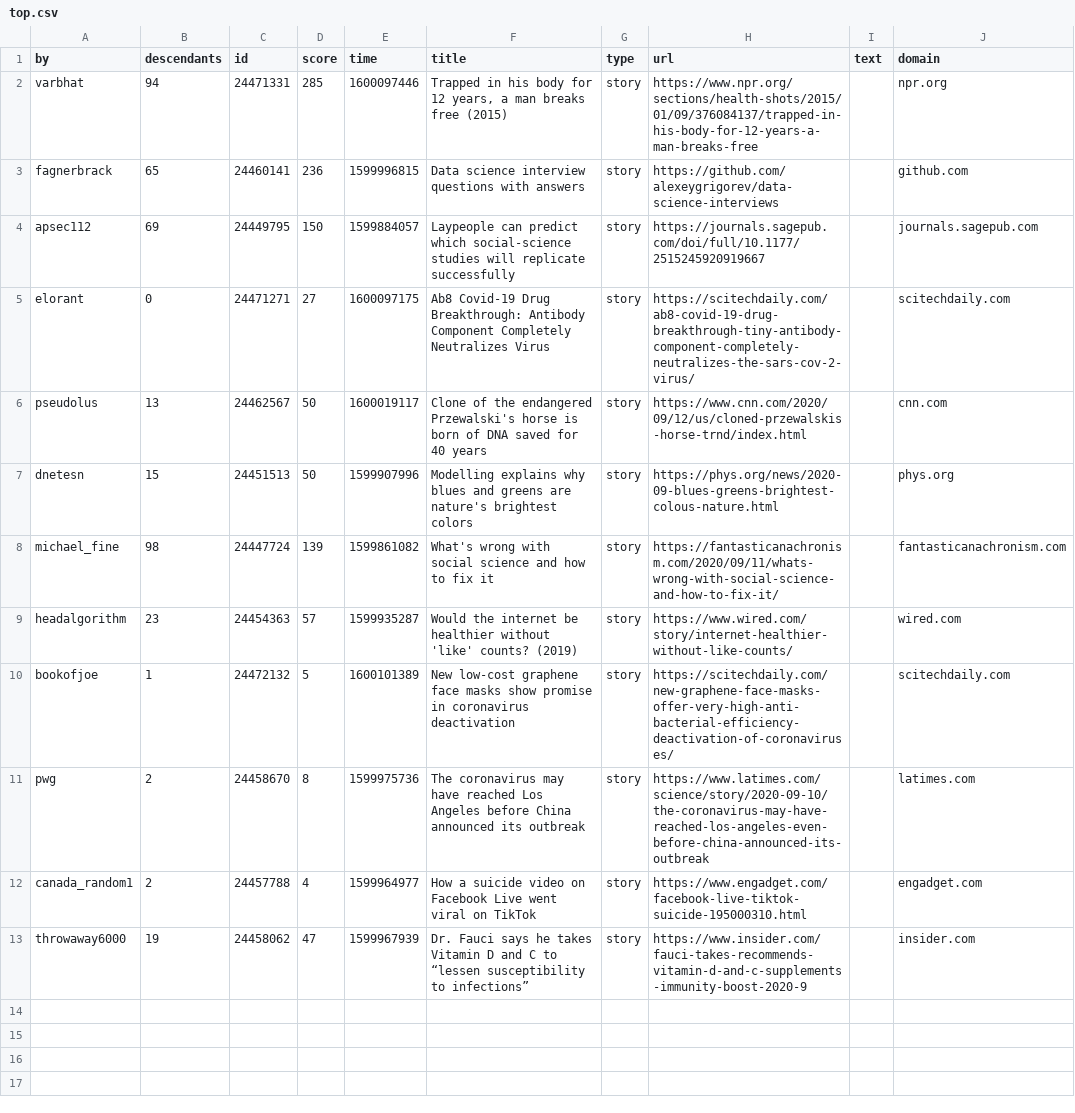
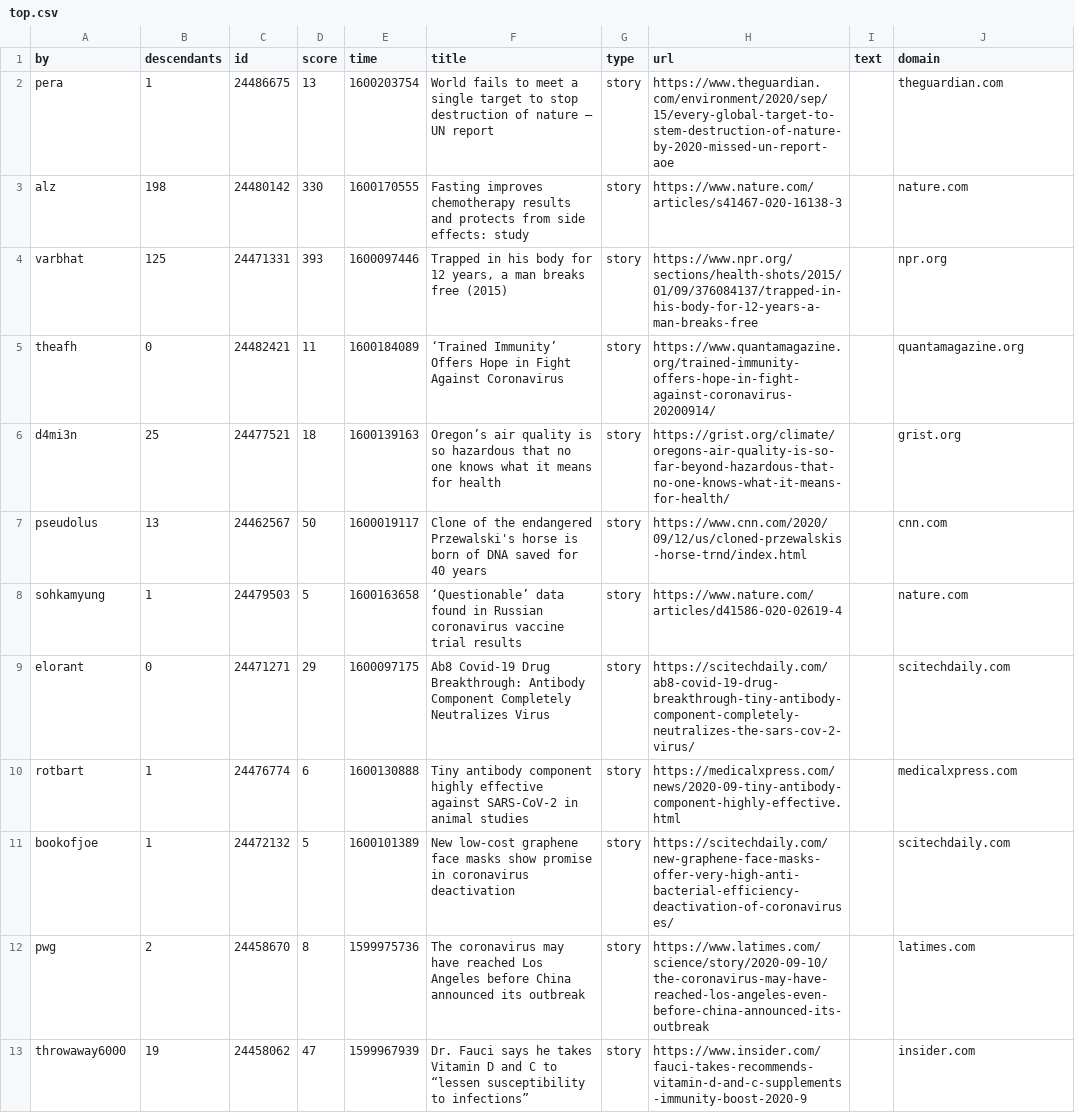
Before and after one commit to agurvets/hackermd, a CSV file: data/top.csv, drawn as a sheet.

```diff
--- a/data/top.csv
+++ b/data/top.csv
@@ -1,13 +1,13 @@
 by,descendants,id,score,time,title,type,url,text,domain
-varbhat,94,24471331,285,1600097446,"Trapped in his body for 12 years, a man breaks free (2015)",story,https://www.npr.org/sections/health-shots/2015/01/09/376084137/trapped-in-his-body-for-12-years-a-man-breaks-free,,npr.org
-fagnerbrack,65,24460141,236,1599996815,Data science interview questions with answers,story,https://github.com/alexeygrigorev/data-science-interviews,,github.com
-apsec112,69,24449795,150,1599884057,Laypeople can predict which social-science studies will replicate successfully,story,https://journals.sagepub.com/doi/full/10.1177/2515245920919667,,journals.sagepub.com
-elorant,0,24471271,27,1600097175,Ab8 Covid-19 Drug Breakthrough: Antibody Component Completely Neutralizes Virus,story,https://scitechdaily.com/ab8-covid-19-drug-breakthrough-tiny-antibody-component-completely-neutralizes-the-sars-cov-2-virus/,,scitechdaily.com
+pera,1,24486675,13,1600203754,World fails to meet a single target to stop destruction of nature – UN report,story,https://www.theguardian.com/environment/2020/sep/15/every-global-target-to-stem-destruction-of-nature-by-2020-missed-un-report-aoe,,theguardian.com
+alz,198,24480142,330,1600170555,Fasting improves chemotherapy results and protects from side effects: study,story,https://www.nature.com/articles/s41467-020-16138-3,,nature.com
+varbhat,125,24471331,393,1600097446,"Trapped in his body for 12 years, a man breaks free (2015)",story,https://www.npr.org/sections/health-shots/2015/01/09/376084137/trapped-in-his-body-for-12-years-a-man-breaks-free,,npr.org
+theafh,0,24482421,11,1600184089,‘Trained Immunity’ Offers Hope in Fight Against Coronavirus,story,https://www.quantamagazine.org/trained-immunity-offers-hope-in-fight-against-coronavirus-20200914/,,quantamagazine.org
+d4mi3n,25,24477521,18,1600139163,Oregon’s air quality is so hazardous that no one knows what it means for health,story,https://grist.org/climate/oregons-air-quality-is-so-far-beyond-hazardous-that-no-one-knows-what-it-means-for-health/,,grist.org
 pseudolus,13,24462567,50,1600019117,Clone of the endangered Przewalski's horse is born of DNA saved for 40 years,story,https://www.cnn.com/2020/09/12/us/cloned-przewalskis-horse-trnd/index.html,,cnn.com
-dnetesn,15,24451513,50,1599907996,Modelling explains why blues and greens are nature's brightest colors,story,https://phys.org/news/2020-09-blues-greens-brightest-colous-nature.html,,phys.org
-michael_fine,98,24447724,139,1599861082,What's wrong with social science and how to fix it,story,https://fantasticanachronism.com/2020/09/11/whats-wrong-with-social-science-and-how-to-fix-it/,,fantasticanachronism.com
-headalgorithm,23,24454363,57,1599935287,Would the internet be healthier without 'like' counts? (2019),story,https://www.wired.com/story/internet-healthier-without-like-counts/,,wired.com
+sohkamyung,1,24479503,5,1600163658,‘Questionable’ data found in Russian coronavirus vaccine trial results,story,https://www.nature.com/articles/d41586-020-02619-4,,nature.com
+elorant,0,24471271,29,1600097175,Ab8 Covid-19 Drug Breakthrough: Antibody Component Completely Neutralizes Virus,story,https://scitechdaily.com/ab8-covid-19-drug-breakthrough-tiny-antibody-component-completely-neutralizes-the-sars-cov-2-virus/,,scitechdaily.com
+rotbart,1,24476774,6,1600130888,Tiny antibody component highly effective against SARS-CoV-2 in animal studies,story,https://medicalxpress.com/news/2020-09-tiny-antibody-component-highly-effective.html,,medicalxpress.com
 bookofjoe,1,24472132,5,1600101389,New low-cost graphene face masks show promise in coronavirus deactivation,story,https://scitechdaily.com/new-graphene-face-masks-offer-very-high-anti-bacterial-efficiency-deactivation-of-coronaviruses/,,scitechdaily.com
 pwg,2,24458670,8,1599975736,The coronavirus may have reached Los Angeles before China announced its outbreak,story,https://www.latimes.com/science/story/2020-09-10/the-coronavirus-may-have-reached-los-angeles-even-before-china-announced-its-outbreak,,latimes.com
-canada_random1,2,24457788,4,1599964977,How a suicide video on Facebook Live went viral on TikTok,story,https://www.engadget.com/facebook-live-tiktok-suicide-195000310.html,,engadget.com
 throwaway6000,19,24458062,47,1599967939,Dr. Fauci says he takes Vitamin D and C to “lessen susceptibility to infections”,story,https://www.insider.com/fauci-takes-recommends-vitamin-d-and-c-supplements-immunity-boost-2020-9,,insider.com
```
Also changed, not shown: 2 other files.
